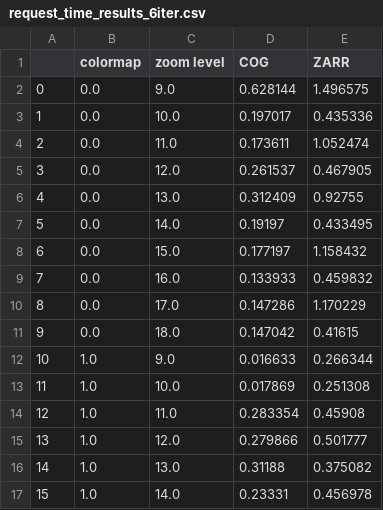
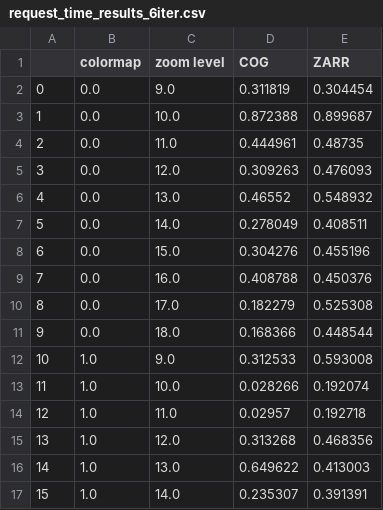
Before and after one commit to mdominguezd/s11_cats_report.github.io, a CSV file: sections/request_time_results_6iter.csv, drawn as a sheet; only a part is shown; the diff covers the shown part only.

Commit message:
Cleaned data to only use 6iter diff cmaps

```diff
--- a/sections/request_time_results_6iter.csv
+++ b/sections/request_time_results_6iter.csv
@@ -1,17 +1,17 @@
 ,colormap,zoom level,COG,ZARR
-0,0.0,9.0,0.628144,1.496575
-1,0.0,10.0,0.197017,0.435336
-2,0.0,11.0,0.173611,1.052474
-3,0.0,12.0,0.261537,0.467905
-4,0.0,13.0,0.312409,0.92755
-5,0.0,14.0,0.19197,0.433495
-6,0.0,15.0,0.177197,1.158432
-7,0.0,16.0,0.133933,0.459832
-8,0.0,17.0,0.147286,1.170229
-9,0.0,18.0,0.147042,0.41615
-10,1.0,9.0,0.016633,0.266344
-11,1.0,10.0,0.017869,0.251308
-12,1.0,11.0,0.283354,0.45908
-13,1.0,12.0,0.279866,0.501777
-14,1.0,13.0,0.31188,0.375082
-15,1.0,14.0,0.23331,0.456978
+0,0.0,9.0,0.311819,0.304454
+1,0.0,10.0,0.872388,0.899687
+2,0.0,11.0,0.444961,0.48735
+3,0.0,12.0,0.309263,0.476093
+4,0.0,13.0,0.46552,0.548932
+5,0.0,14.0,0.278049,0.408511
+6,0.0,15.0,0.304276,0.455196
+7,0.0,16.0,0.408788,0.450376
+8,0.0,17.0,0.182279,0.525308
+9,0.0,18.0,0.168366,0.448544
+10,1.0,9.0,0.312533,0.593008
+11,1.0,10.0,0.028266,0.192074
+12,1.0,11.0,0.02957,0.192718
+13,1.0,12.0,0.313268,0.468356
+14,1.0,13.0,0.649622,0.413003
+15,1.0,14.0,0.235307,0.391391
```
Also changed, not shown: 88 edited cells elsewhere in this file, 15 other files.
